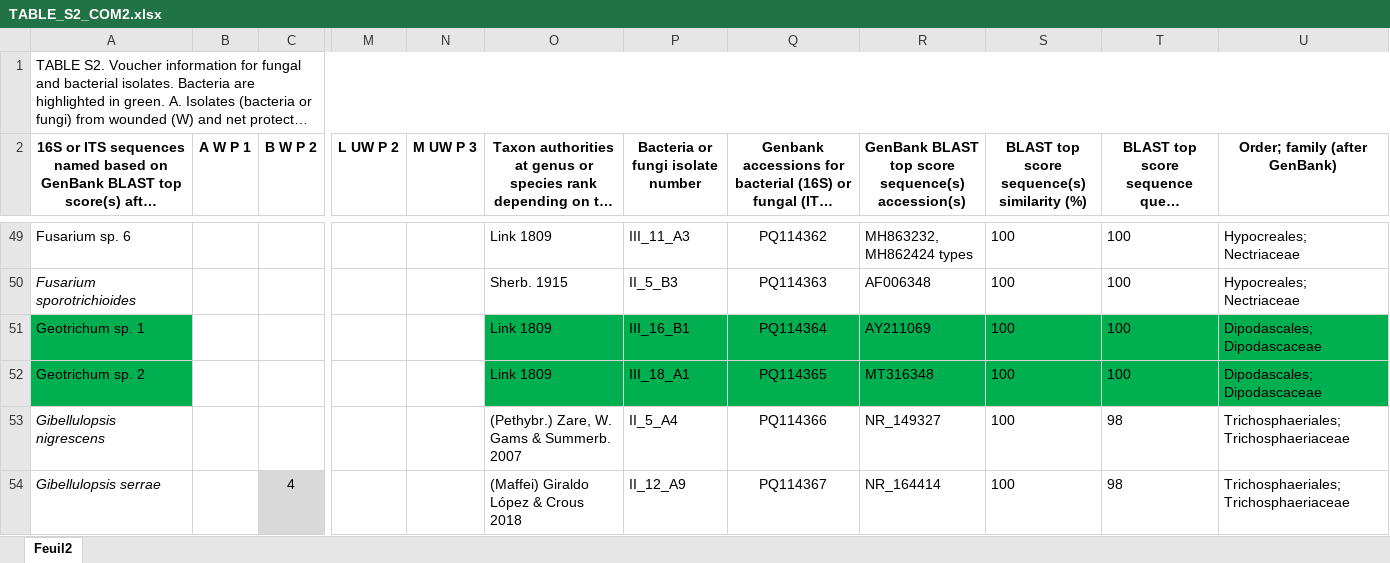
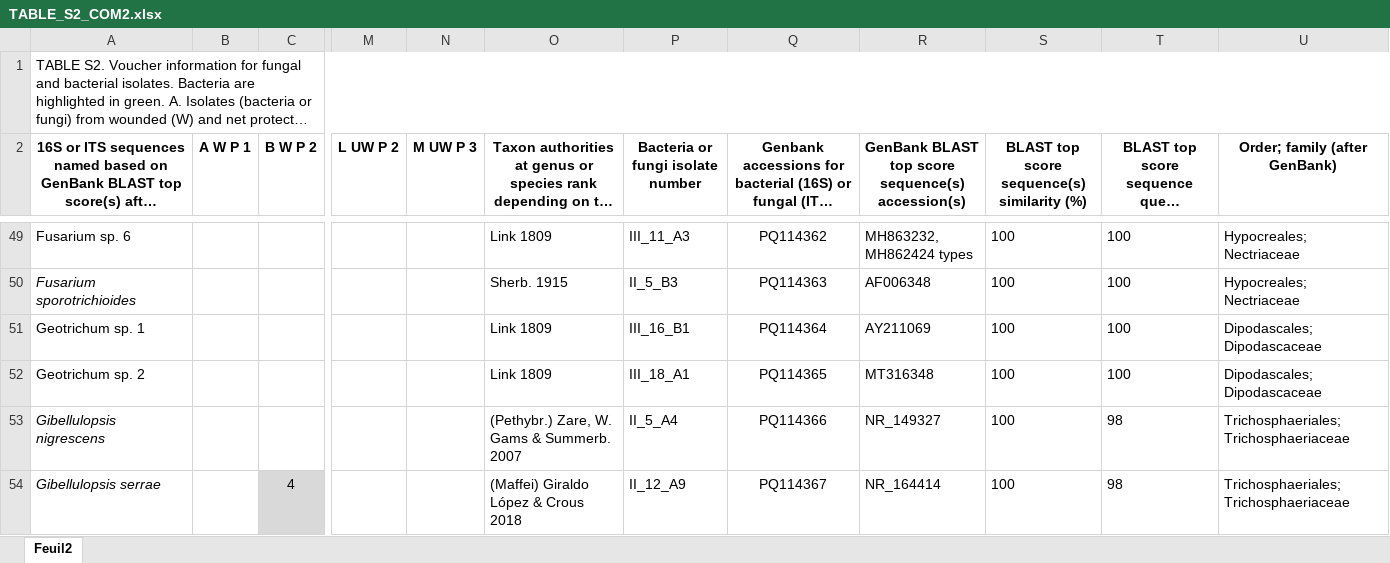
Before and after one commit to agroscope-ch/sour-rot, an Excel workbook: Data/TABLE_S2_COM2.xlsx, sheet Feuil2, drawn as a sheet; only a part is shown, gaps mark what is left out; long unchanged cells end in …; values as stored, in another font and other column widths than the file's, no borders; the diff covers the shown part only; the diff names each change by its address in the sheet, - before the commit and + after, or states it on an @@ line.

```diff
--- a/Data/TABLE_S2_COM2.xlsx (sheet Feuil2)
+++ b/Data/TABLE_S2_COM2.xlsx (sheet Feuil2)
-A51:A52 fill: #00B050
+A51:A52 fill: none
-O51:U52 fill: #00B050
+O51:U52 fill: none
```
Also changed, not shown: cell formats elsewhere in this sheet, Data/TABLE_S1_COM1.xlsx, Data/TABLE_S3_COM3.xlsx.
